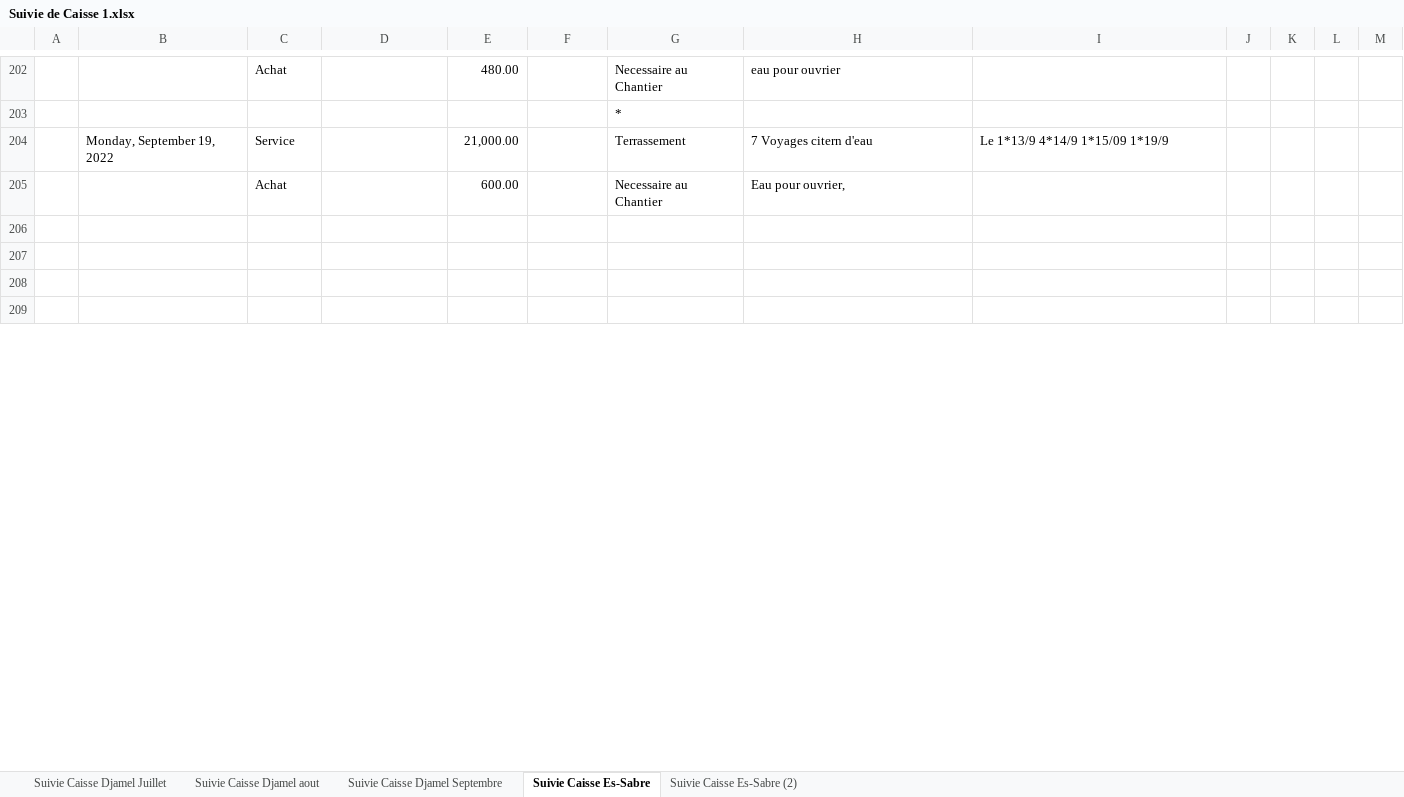
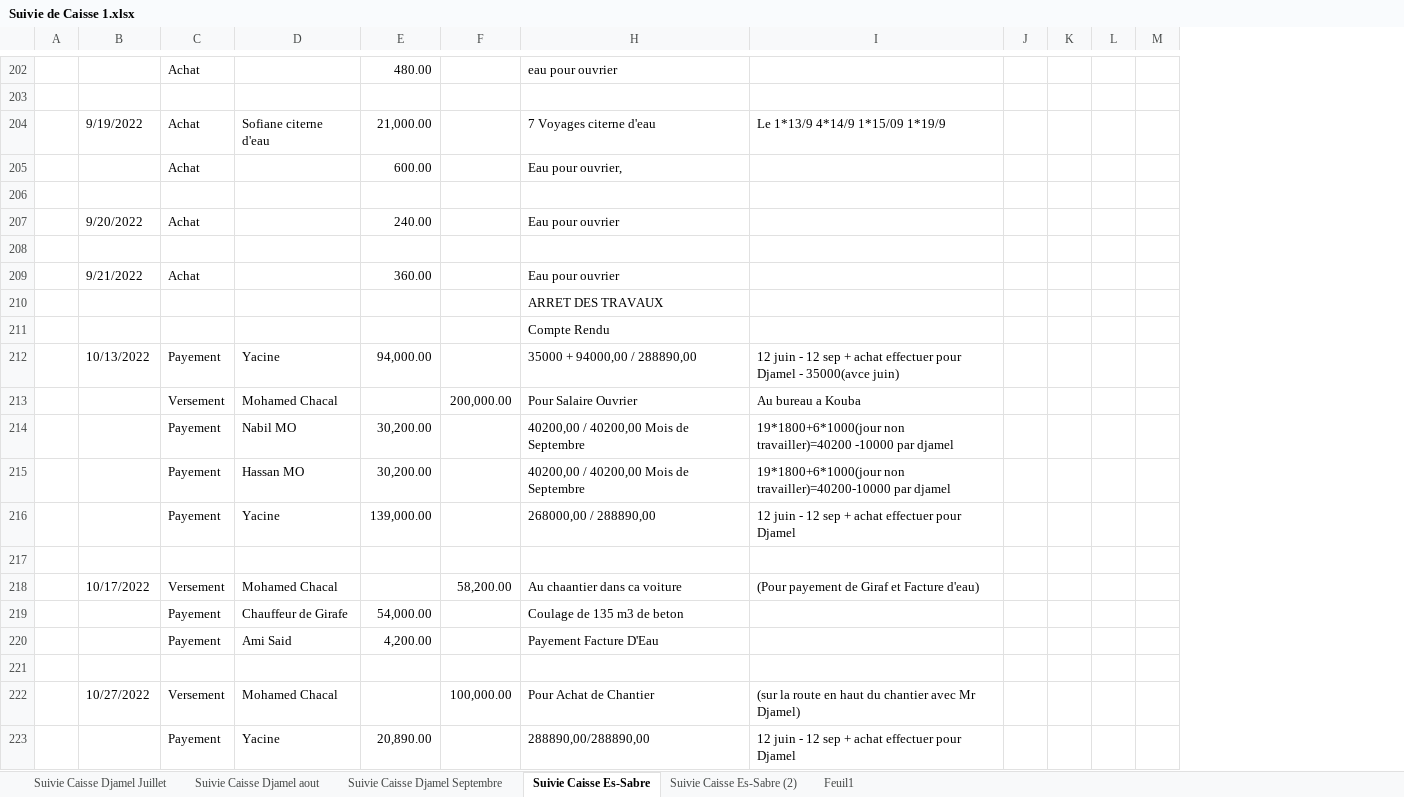
Before and after one commit to Es-Sabre/Caisse, an Excel workbook: Suivie de Caisse 1.xlsx, sheet Suivie Caisse Es-Sabre, drawn as a sheet; only a part is shown, gaps mark what is left out; values as stored, in another font and other column widths than the file's, no cell formats; conditional formats and table styles not drawn; removed rows and columns are numbered as before the commit, all else as after; rows hold the shown columns only; the diff covers the shown part only; the diff names each change by its address in the sheet, - before the commit and + after, or states it on an @@ line.

Commit message:
Update
mise a jour des données

```diff
--- a/Suivie de Caisse 1.xlsx (sheet Suivie Caisse Es-Sabre)
+++ b/Suivie de Caisse 1.xlsx (sheet Suivie Caisse Es-Sabre)
+sheet tab: Feuil1
-column B, row 204: Monday, September 19, 2022
+column B, row 204: 9/19/2022
@@ column G hidden, rows 202-205: Necessaire au Chantier | * | Terrassement | Necessaire au Chantier @@
-C204: Service
+C204: Achat
-D204: (empty)
+D204: Sofiane citerne d'eau
-H204: 7 Voyages citern d'eau
+H204: 7 Voyages citerne d'eau
+row 207:  | 9/20/2022 | Achat |  | 240.00 |  | Eau pour ouvrier
+row 209:  | 9/21/2022 | Achat |  | 360.00 |  | Eau pour ouvrier
+row 210:  |  |  |  |  |  | ARRET DES TRAVAUX
+row 211:  |  |  |  |  |  | Compte Rendu
+row 212:  | 10/13/2022 | Payement | Yacine | 94,000.00 |  | 35000 + 94000,00 / 288890,00 | 12 juin - 12 sep + achat effectuer pour Djamel - 35000(avce juin)
+row 213:  |  | Versement | Mohamed Chacal |  | 200,000.00 | Pour Salaire Ouvrier | Au bureau a Kouba
+row 214:  |  | Payement | Nabil MO | 30,200.00 |  | 40200,00 / 40200,00 Mois de Septembre | 19*1800+6*1000(jour non travailler)=40200 -10000 par djamel
+row 215:  |  | Payement | Hassan MO | 30,200.00 |  | 40200,00 / 40200,00 Mois de Septembre | 19*1800+6*1000(jour non travailler)=40200-10000 par djamel
+row 216:  |  | Payement | Yacine | 139,000.00 |  | 268000,00 / 288890,00 | 12 juin - 12 sep + achat effectuer pour Djamel
+row 218:  | 10/17/2022 | Versement | Mohamed Chacal |  | 58,200.00 | Au chaantier dans ca voiture | (Pour payement de Giraf et Facture d'eau)
+row 219:  |  | Payement | Chauffeur de Girafe | 54,000.00 |  | Coulage de 135 m3 de beton
+row 220:  |  | Payement | Ami Said | 4,200.00 |  | Payement Facture D'Eau
+row 222:  | 10/27/2022 | Versement | Mohamed Chacal |  | 100,000.00 | Pour Achat de Chantier | (sur la route en haut du chantier avec Mr Djamel)
+row 223:  |  | Payement | Yacine | 20,890.00 |  | 288890,00/288890,00 | 12 juin - 12 sep + achat effectuer pour Djamel
```
Also changed, not shown: 12 added rows and 44 edited cells elsewhere in this sheet, sheet Suivie Caisse Djamel Septembre, cell formats, formulas that keep their value, hidden cells, Suivie Beton.xlsx, Terrassement.xlsx, 4 other files.
